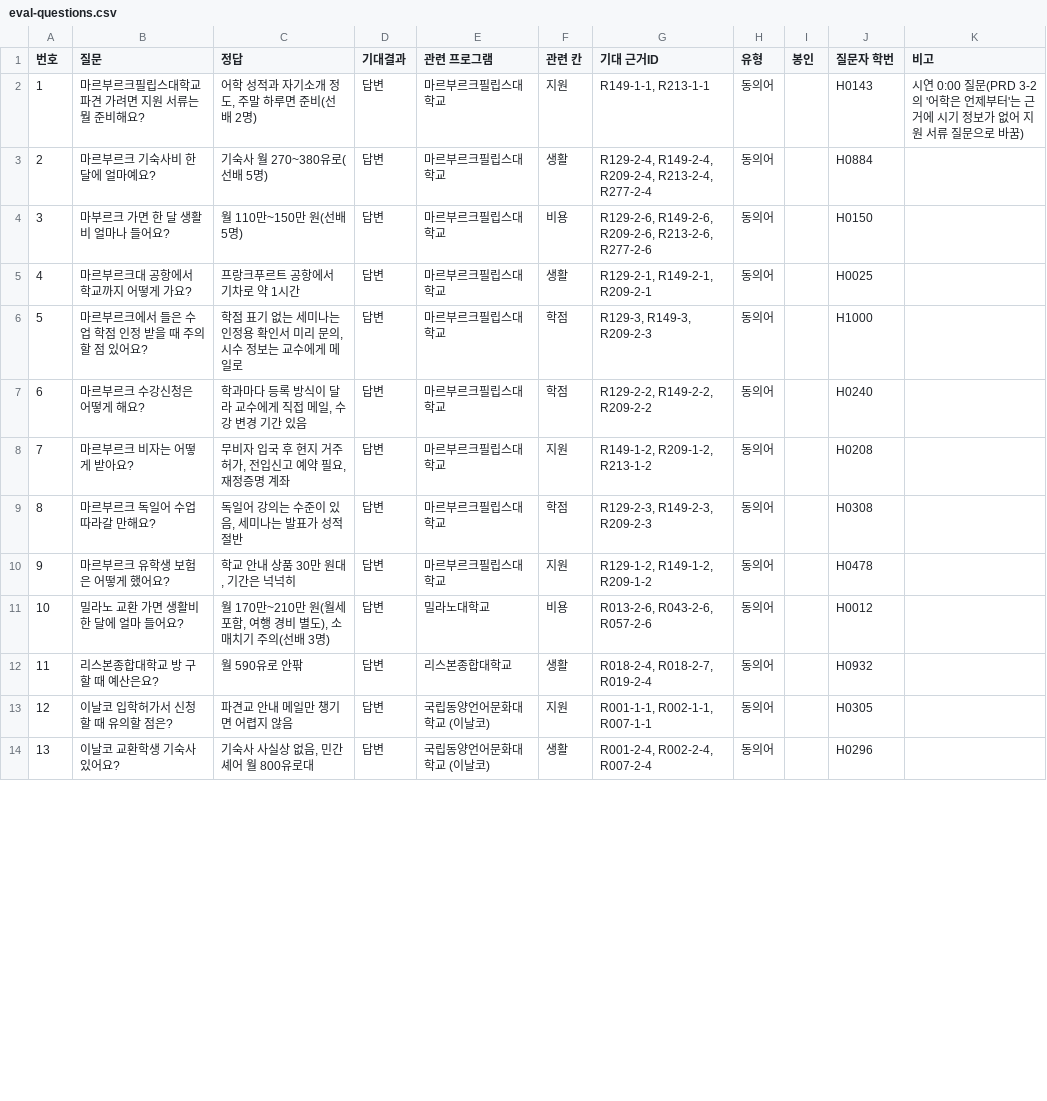
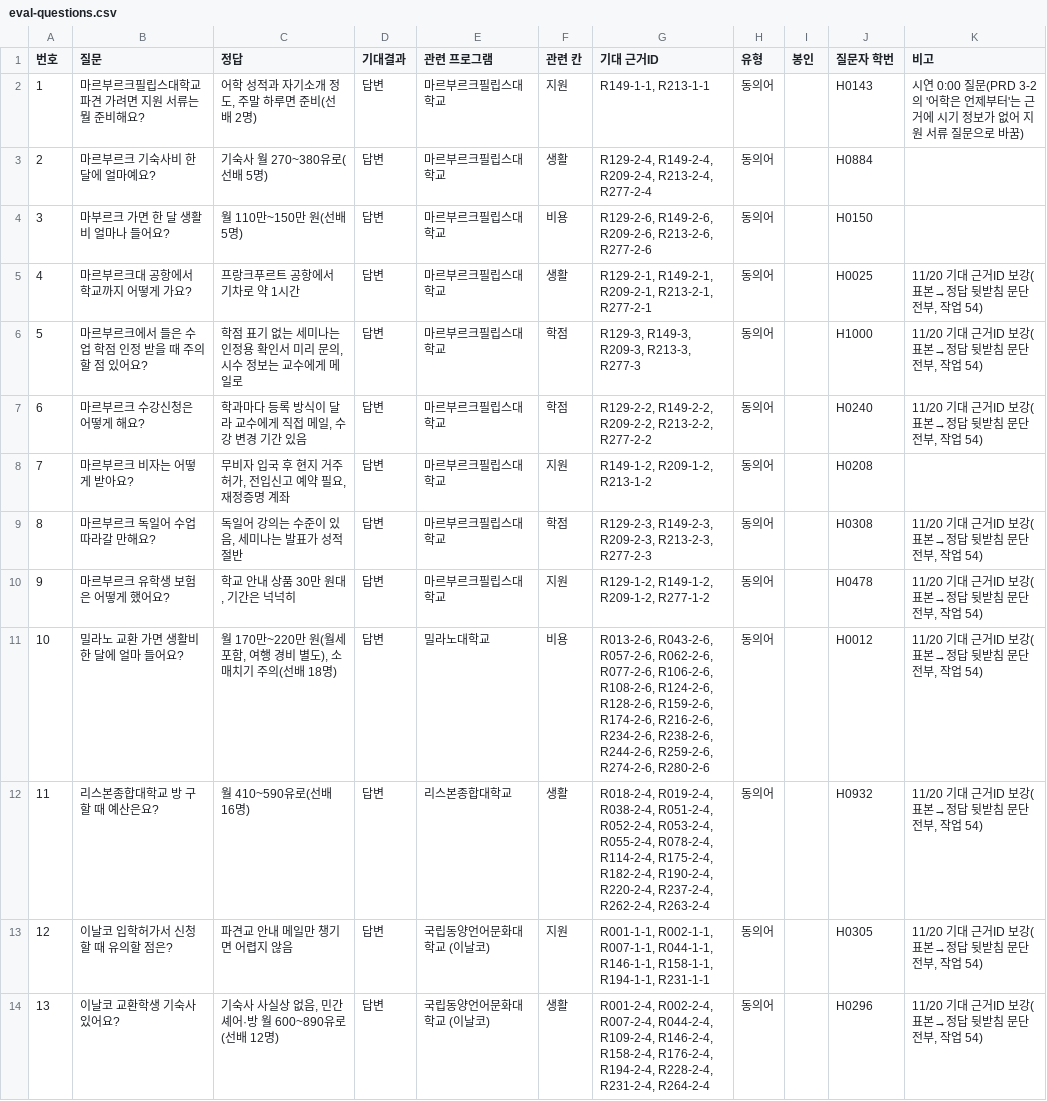
Before and after one commit to hufsiei/VCC, a CSV file: data/eval-questions.csv, drawn as a sheet; only a part is shown; the diff covers the shown part only.

```diff
--- a/data/eval-questions.csv
+++ b/data/eval-questions.csv
@@ -4,11 +4,11 @@
 3,마부르크 가면 한 달 생활비 얼마나 들어요?,월 110만~150만 원(선배 5명),답변,마르부르크필립스대학교,비용,"R129-2-6, R149-2-6, R209-2-6, R213-2-6, R277-2-6",동의어,,H0150,
-4,마르부르크대 공항에서 학교까지 어떻게 가요?,프랑크푸르트 공항에서 기차로 약 1시간,답변,마르부르크필립스대학교,생활,"R129-2-1, R149-2-1, R209-2-1",동의어,,H0025,
-5,마르부르크에서 들은 수업 학점 인정 받을 때 주의할 점 있어요?,"학점 표기 없는 세미나는 인정용 확인서 미리 문의, 시수 정보는 교수에게 메일로",답변,마르부르크필립스대학교,학점,"R129-3, R149-3, R209-2-3",동의어,,H1000,
-6,마르부르크 수강신청은 어떻게 해요?,"학과마다 등록 방식이 달라 교수에게 직접 메일, 수강 변경 기간 있음",답변,마르부르크필립스대학교,학점,"R129-2-2, R149-2-2, R209-2-2",동의어,,H0240,
+4,마르부르크대 공항에서 학교까지 어떻게 가요?,프랑크푸르트 공항에서 기차로 약 1시간,답변,마르부르크필립스대학교,생활,"R129-2-1, R149-2-1, R209-2-1, R213-2-1, R277-2-1",동의어,,H0025,"11/20 기대 근거ID 보강(표본→정답 뒷받침 문단 전부, 작업 54)"
+5,마르부르크에서 들은 수업 학점 인정 받을 때 주의할 점 있어요?,"학점 표기 없는 세미나는 인정용 확인서 미리 문의, 시수 정보는 교수에게 메일로",답변,마르부르크필립스대학교,학점,"R129-3, R149-3, R209-3, R213-3, R277-3",동의어,,H1000,"11/20 기대 근거ID 보강(표본→정답 뒷받침 문단 전부, 작업 54)"
+6,마르부르크 수강신청은 어떻게 해요?,"학과마다 등록 방식이 달라 교수에게 직접 메일, 수강 변경 기간 있음",답변,마르부르크필립스대학교,학점,"R129-2-2, R149-2-2, R209-2-2, R213-2-2, R277-2-2",동의어,,H0240,"11/20 기대 근거ID 보강(표본→정답 뒷받침 문단 전부, 작업 54)"
 7,마르부르크 비자는 어떻게 받아요?,"무비자 입국 후 현지 거주허가, 전입신고 예약 필요, 재정증명 계좌",답변,마르부르크필립스대학교,지원,"R149-1-2, R209-1-2, R213-1-2",동의어,,H0208,
-8,마르부르크 독일어 수업 따라갈 만해요?,"독일어 강의는 수준이 있음, 세미나는 발표가 성적 절반",답변,마르부르크필립스대학교,학점,"R129-2-3, R149-2-3, R209-2-3",동의어,,H0308,
-9,마르부르크 유학생 보험은 어떻게 했어요?,"학교 안내 상품 30만 원대, 기간은 넉넉히",답변,마르부르크필립스대학교,지원,"R129-1-2, R149-1-2, R209-1-2",동의어,,H0478,
-10,밀라노 교환 가면 생활비 한 달에 얼마 들어요?,"월 170만~210만 원(월세 포함, 여행 경비 별도), 소매치기 주의(선배 3명)",답변,밀라노대학교,비용,"R013-2-6, R043-2-6, R057-2-6",동의어,,H0012,
-11,리스본종합대학교 방 구할 때 예산은요?,월 590유로 안팎,답변,리스본종합대학교,생활,"R018-2-4, R018-2-7, R019-2-4",동의어,,H0932,
-12,이날코 입학허가서 신청할 때 유의할 점은?,파견교 안내 메일만 챙기면 어렵지 않음,답변,국립동양언어문화대학교 (이날코),지원,"R001-1-1, R002-1-1, R007-1-1",동의어,,H0305,
-13,이날코 교환학생 기숙사 있어요?,"기숙사 사실상 없음, 민간 셰어 월 800유로대",답변,국립동양언어문화대학교 (이날코),생활,"R001-2-4, R002-2-4, R007-2-4",동의어,,H0296,
+8,마르부르크 독일어 수업 따라갈 만해요?,"독일어 강의는 수준이 있음, 세미나는 발표가 성적 절반",답변,마르부르크필립스대학교,학점,"R129-2-3, R149-2-3, R209-2-3, R213-2-3, R277-2-3",동의어,,H0308,"11/20 기대 근거ID 보강(표본→정답 뒷받침 문단 전부, 작업 54)"
+9,마르부르크 유학생 보험은 어떻게 했어요?,"학교 안내 상품 30만 원대, 기간은 넉넉히",답변,마르부르크필립스대학교,지원,"R129-1-2, R149-1-2, R209-1-2, R277-1-2",동의어,,H0478,"11/20 기대 근거ID 보강(표본→정답 뒷받침 문단 전부, 작업 54)"
+10,밀라노 교환 가면 생활비 한 달에 얼마 들어요?,"월 170만~220만 원(월세 포함, 여행 경비 별도), 소매치기 주의(선배 18명)",답변,밀라노대학교,비용,"R013-2-6, R043-2-6, R057-2-6, R062-2-6, R077-2-6, R106-2-6, R108-2-6, R124-2-6, R128-2-6, R159-2-6, R174-2-6, R216-2-6, R234-2-6, R238-2-6, R244-2-6, R259-2-6, R274-2-6, R280-2-6",동의어,,H0012,"11/20 기대 근거ID 보강(표본→정답 뒷받침 문단 전부, 작업 54)"
+11,리스본종합대학교 방 구할 때 예산은요?,월 410~590유로(선배 16명),답변,리스본종합대학교,생활,"R018-2-4, R019-2-4, R038-2-4, R051-2-4, R052-2-4, R053-2-4, R055-2-4, R078-2-4, R114-2-4, R175-2-4, R182-2-4, R190-2-4, R220-2-4, R237-2-4, R262-2-4, R263-2-4",동의어,,H0932,"11/20 기대 근거ID 보강(표본→정답 뒷받침 문단 전부, 작업 54)"
+12,이날코 입학허가서 신청할 때 유의할 점은?,파견교 안내 메일만 챙기면 어렵지 않음,답변,국립동양언어문화대학교 (이날코),지원,"R001-1-1, R002-1-1, R007-1-1, R044-1-1, R146-1-1, R158-1-1, R194-1-1, R231-1-1",동의어,,H0305,"11/20 기대 근거ID 보강(표본→정답 뒷받침 문단 전부, 작업 54)"
+13,이날코 교환학생 기숙사 있어요?,"기숙사 사실상 없음, 민간 셰어·방 월 600~890유로(선배 12명)",답변,국립동양언어문화대학교 (이날코),생활,"R001-2-4, R002-2-4, R007-2-4, R044-2-4, R109-2-4, R146-2-4, R158-2-4, R176-2-4, R194-2-4, R228-2-4, R231-2-4, R264-2-4",동의어,,H0296,"11/20 기대 근거ID 보강(표본→정답 뒷받침 문단 전부, 작업 54)"
```
Also changed, not shown: 45 edited cells elsewhere in this file.
